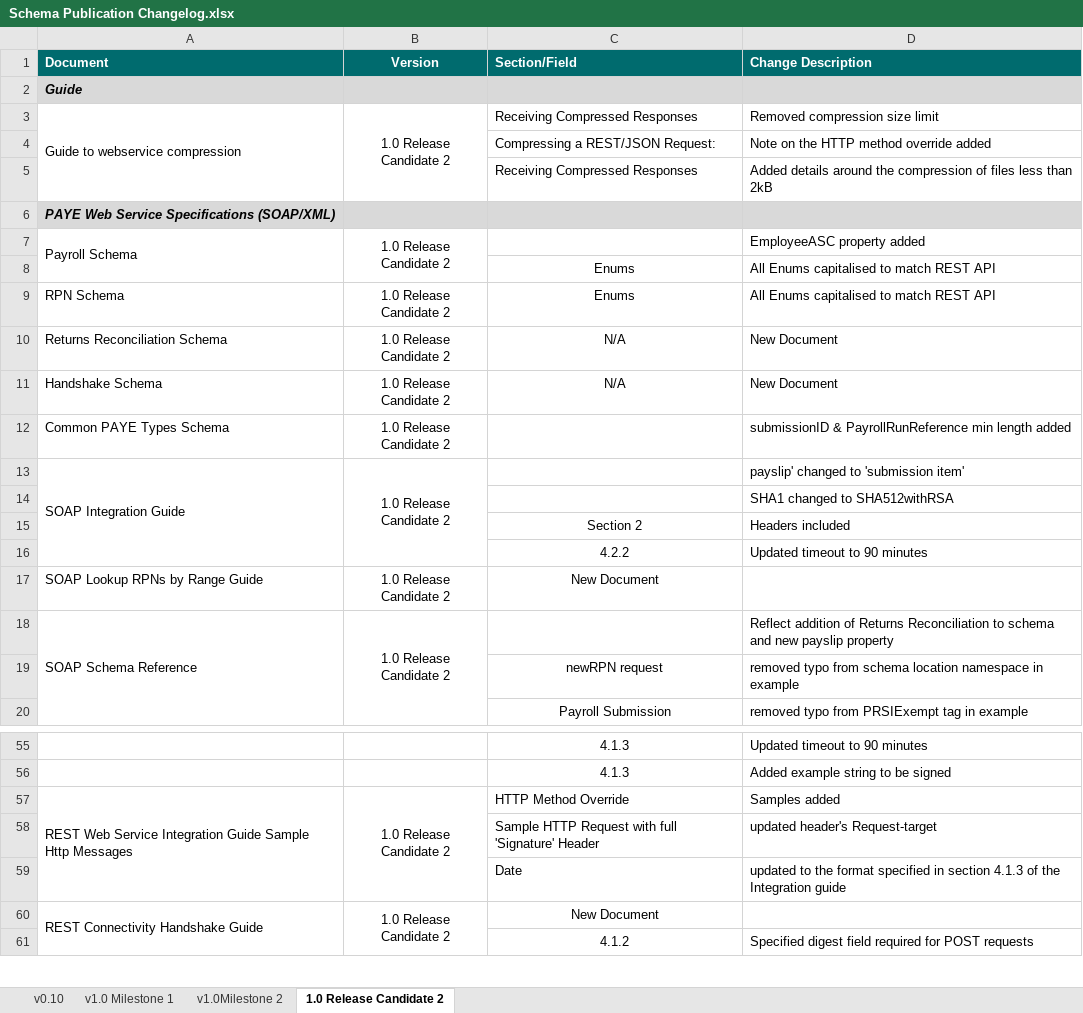
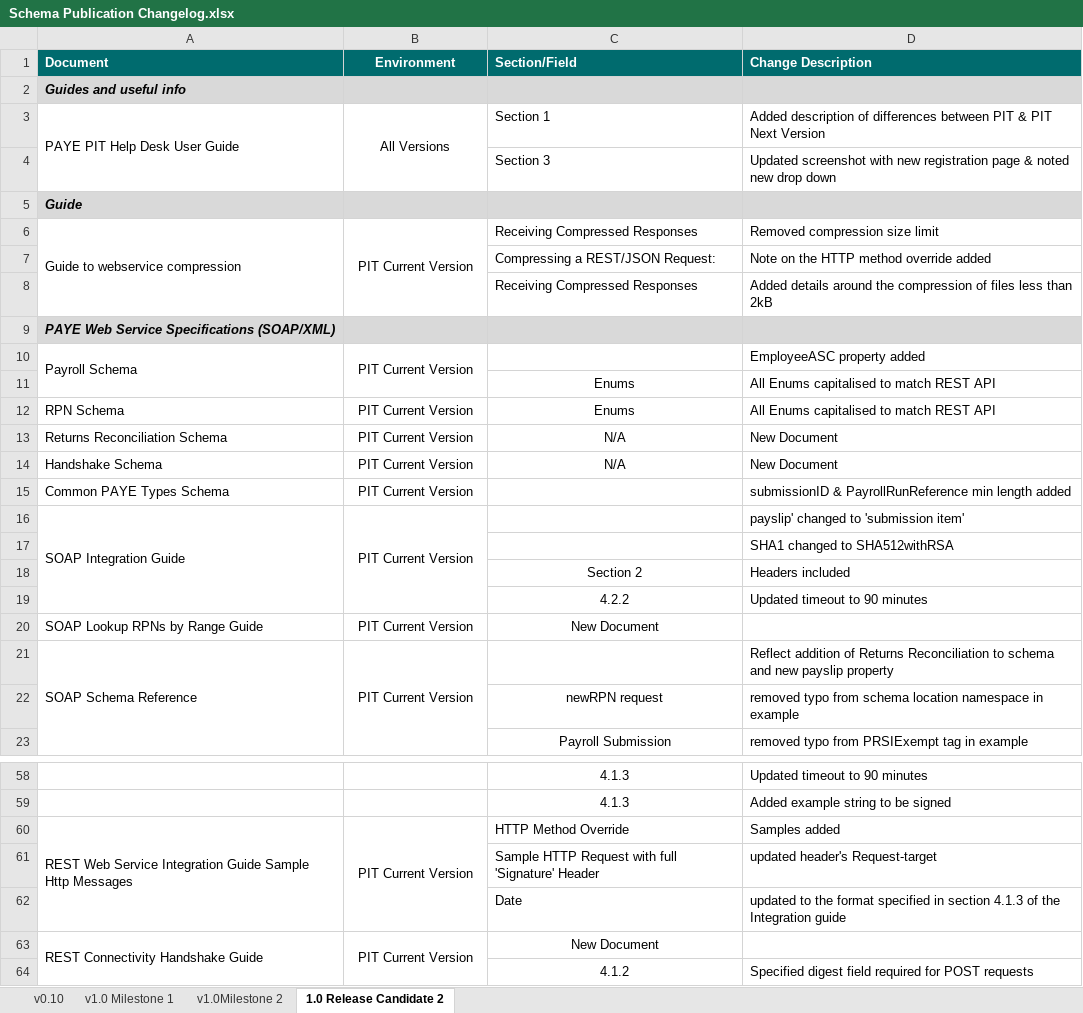
Before and after one commit to revtestaccount/paye-employers-documentation, an Excel workbook: PIT3/Schema Publication Changelog.xlsx, sheet 1.0 Release Candidate 2, drawn as a sheet; only a part is shown, gaps mark what is left out; values as stored, in another font and other column widths than the file's, no borders; addresses are those after the commit; the diff covers the shown part only; the diff names each change by its address in the sheet, - before the commit and + after, or states it on an @@ line.

```diff
--- a/PIT3/Schema Publication Changelog.xlsx (sheet 1.0 Release Candidate 2)
+++ b/PIT3/Schema Publication Changelog.xlsx (sheet 1.0 Release Candidate 2)
-B1: Version
+B1: Environment
+row 2: Guides and useful info
+row 3: PAYE PIT Help Desk User Guide | All Versions | Section 1 | Added description of differences between PIT & PIT Next Version
+row 4:  |  | Section 3 | Updated screenshot with new registration page & noted new drop down
-B6 (Environment): 1.0 Release Candidate 2
+B6 (Environment): PIT Current Version
-B10 (Environment): 1.0 Release Candidate 2
+B10 (Environment): PIT Current Version
-B12:B16 (Environment): 1.0 Release Candidate 2
+B12:B16 (Environment): PIT Current Version
-B20:B21 (Environment): 1.0 Release Candidate 2
+B20:B21 (Environment): PIT Current Version
-B60 (Environment): 1.0 Release Candidate 2
+B60 (Environment): PIT Current Version
-B63 (Environment): 1.0 Release Candidate 2
+B63 (Environment): PIT Current Version
```
Also changed, not shown: 21 edited cells elsewhere in this sheet, PIT/PIT Next Version Features.xlsx, PIT4/Schema Publication Changelog.xlsx, 17 other files.
